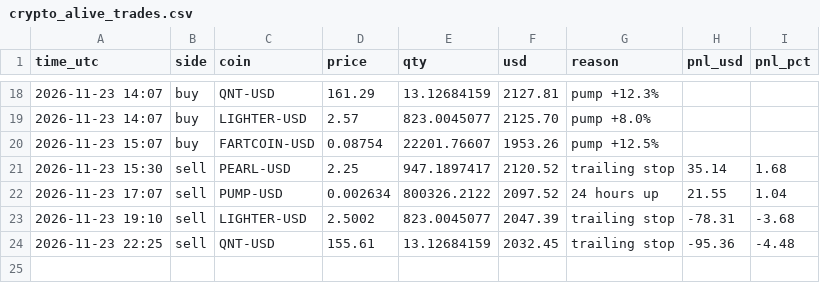
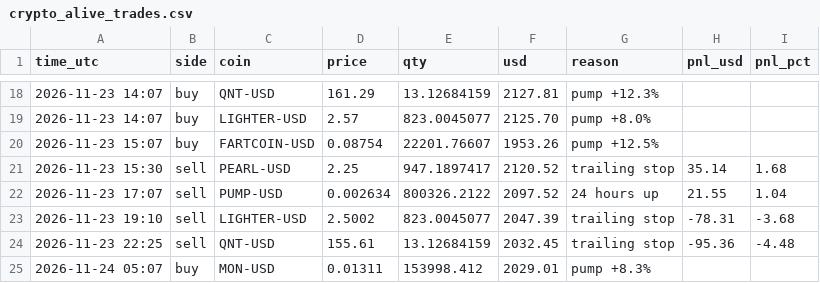
Before and after one commit to Tuvshee555/ai-trader, a CSV file: trader/engine/crypto_alive_trades.csv, drawn as a sheet; only a part is shown, gaps mark what is left out; the diff names each change by its address in the sheet, - before the commit and + after, or states it on an @@ line.

```diff
--- a/trader/engine/crypto_alive_trades.csv
+++ b/trader/engine/crypto_alive_trades.csv
+row 25: 2026-11-24 05:07 | buy | MON-USD | 0.01311 | 153998.412 | 2029.01 | pump +8.3%
```
Also changed, not shown: trader/engine/crypto_trades.csv, 3 other files.
